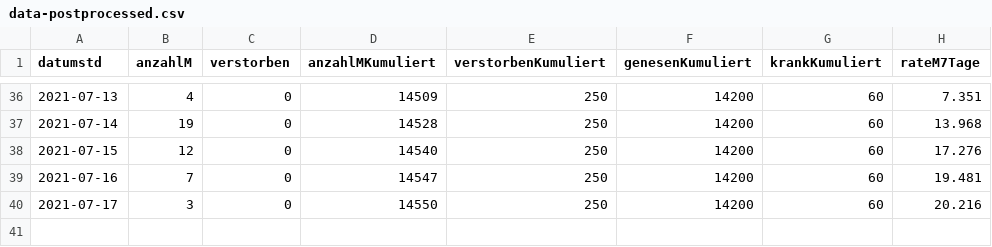
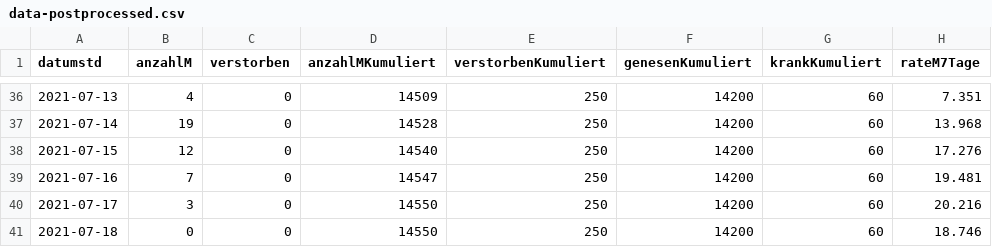
Before and after one commit to solygen/flat-covid19-oberberg, a CSV file: data-postprocessed.csv, drawn as a sheet; only a part is shown, gaps mark what is left out.

Commit message:
Flat: latest data (2021-07-19T06:03:35.433Z) {   "date": "2021-07-19T06:03:35.433Z",   "files": [     {       "name": "data-history.csv",       "deltaBytes": 1095,       "source": "https://www.lzg.nrw.de/covid19/daten/covid19_5374.csv"     },     {       "name": "data-postprocessed.csv",       "deltaBytes": 42,       "source": "https://www.lzg.nrw.de/covid19/daten/covid19_5374.csv"     },     {       "name": "data.csv",       "deltaBytes": 5,       "source": "https://www.lzg.nrw.de/covid19/daten/covid19_5374.csv"     }   ] }

```diff
--- a/data-postprocessed.csv
+++ b/data-postprocessed.csv
@@ -40 +40,2 @@ datumstd,anzahlM,verstorben,anzahlMKumuliert,verstorbenKumuliert,genesenKumulier
 2021-07-17,3,0,14550,250,14200,60,20.216
+2021-07-18,0,0,14550,250,14200,60,18.746
```
Also changed, not shown: data-history.csv, data.csv.
